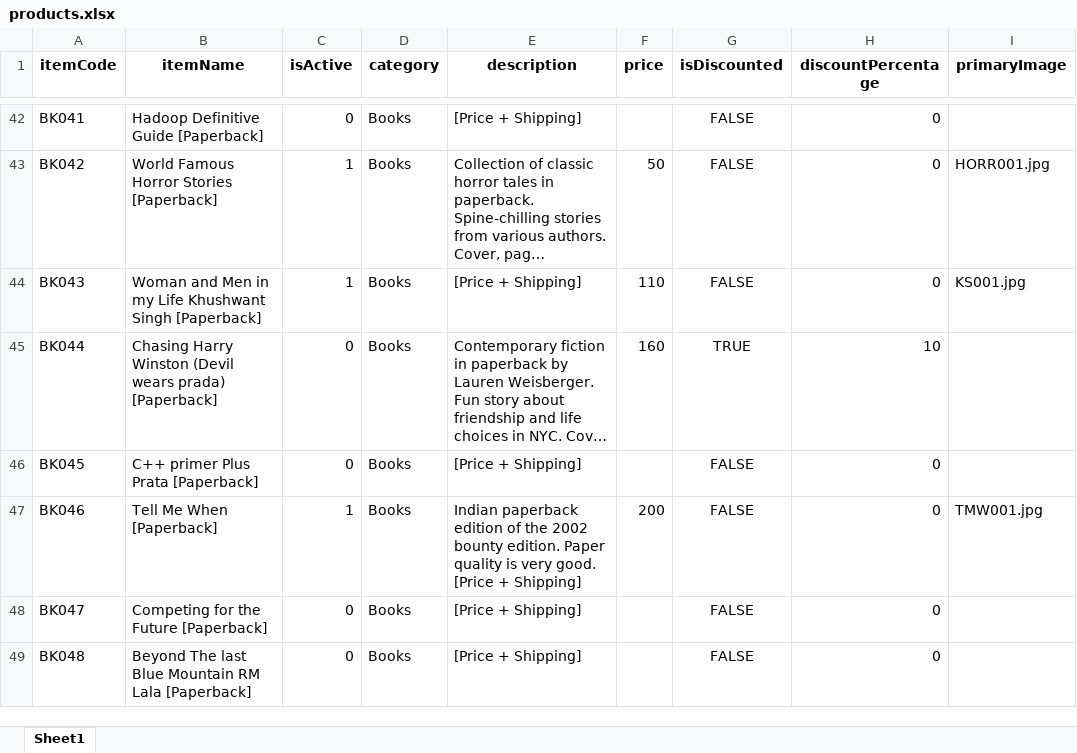
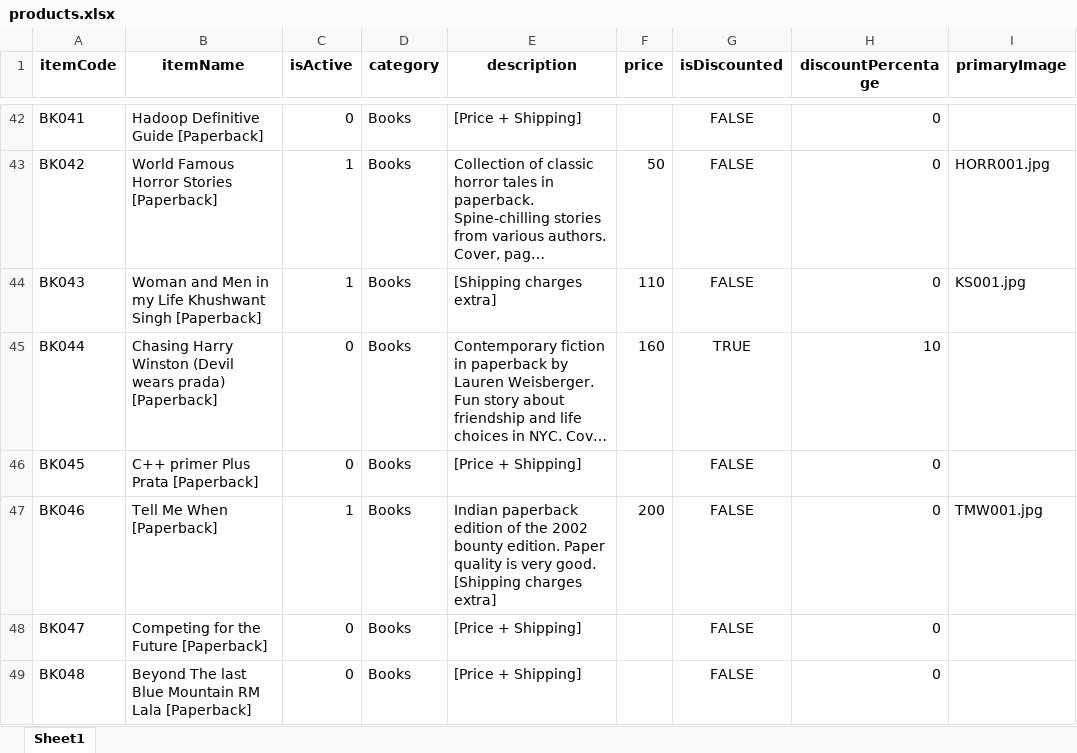
Before and after one commit to sigmakappa/indicainc, an Excel workbook: products.xlsx, sheet Sheet1, drawn as a sheet; only a part is shown, gaps mark what is left out; long unchanged cells end in …; values as stored, in another font and other column widths than the file's, no borders; conditional formats not drawn; ↵ is a line break in a cell; the diff names each change by its address in the sheet, - before the commit and + after, or states it on an @@ line.

Commit message:
Update products.xlsx

```diff
--- a/products.xlsx (sheet Sheet1)
+++ b/products.xlsx (sheet Sheet1)
-E44 (description): [Price + Shipping]
+E44 (description): [Shipping charges extra]
-E47 (description): …very good. ↵ [Price + Shipping]
+E47 (description): …very good. ↵ [Shipping charges extra]
```
